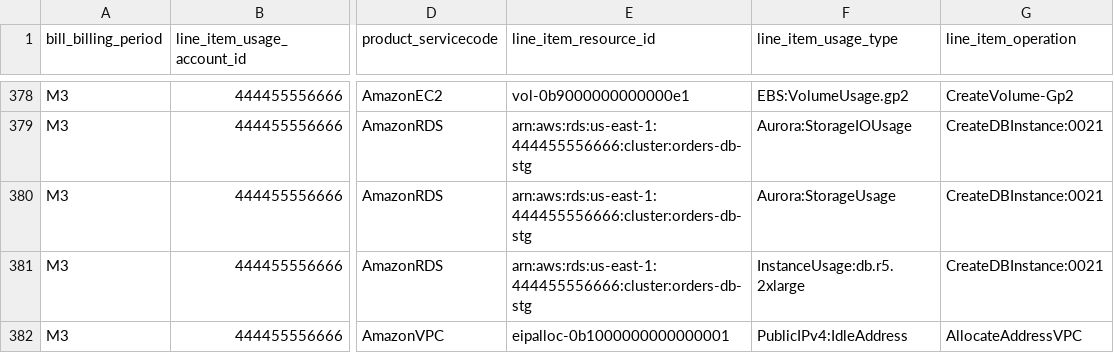
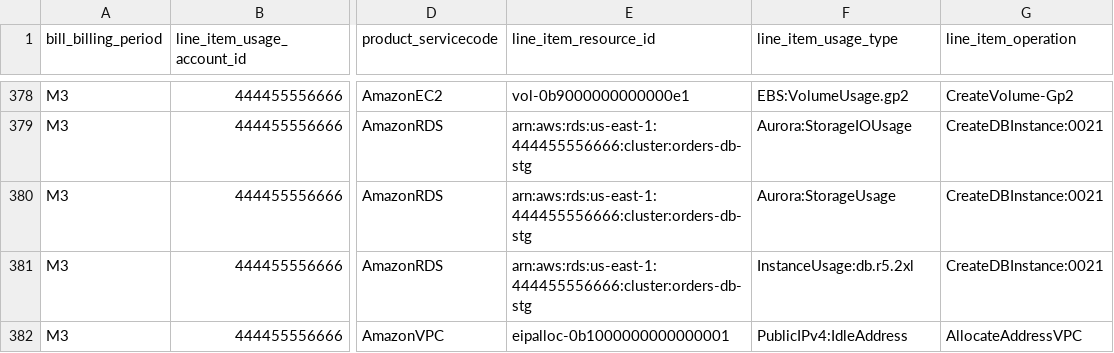
Before and after one commit to gamaware/aws-cost-optimization-audit-sample, a CSV file: data/synthetic/cur/cost-and-usage.csv, drawn as a sheet; only a part is shown, gaps mark what is left out; the diff covers the shown part only; the diff names each change by its address in the sheet, - before the commit and + after, or states it on an @@ line.

Commit message:
fix: use the Price List usage types for Aurora and record the price source

```diff
--- a/data/synthetic/cur/cost-and-usage.csv
+++ b/data/synthetic/cur/cost-and-usage.csv
-F381 (line_item_usage_type): InstanceUsage:db.r5.2xlarge
+F381 (line_item_usage_type): InstanceUsage:db.r5.2xl
```
Also changed, not shown: 8 edited cells elsewhere in this file, 2 other files.
